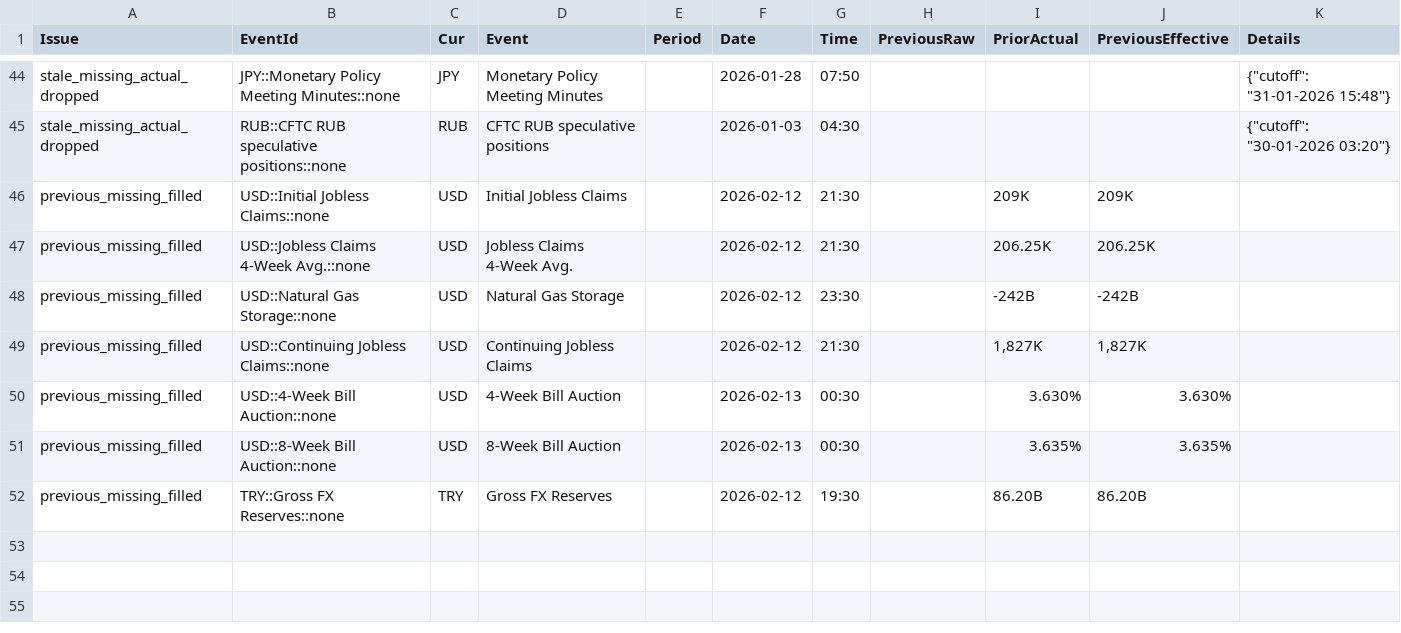
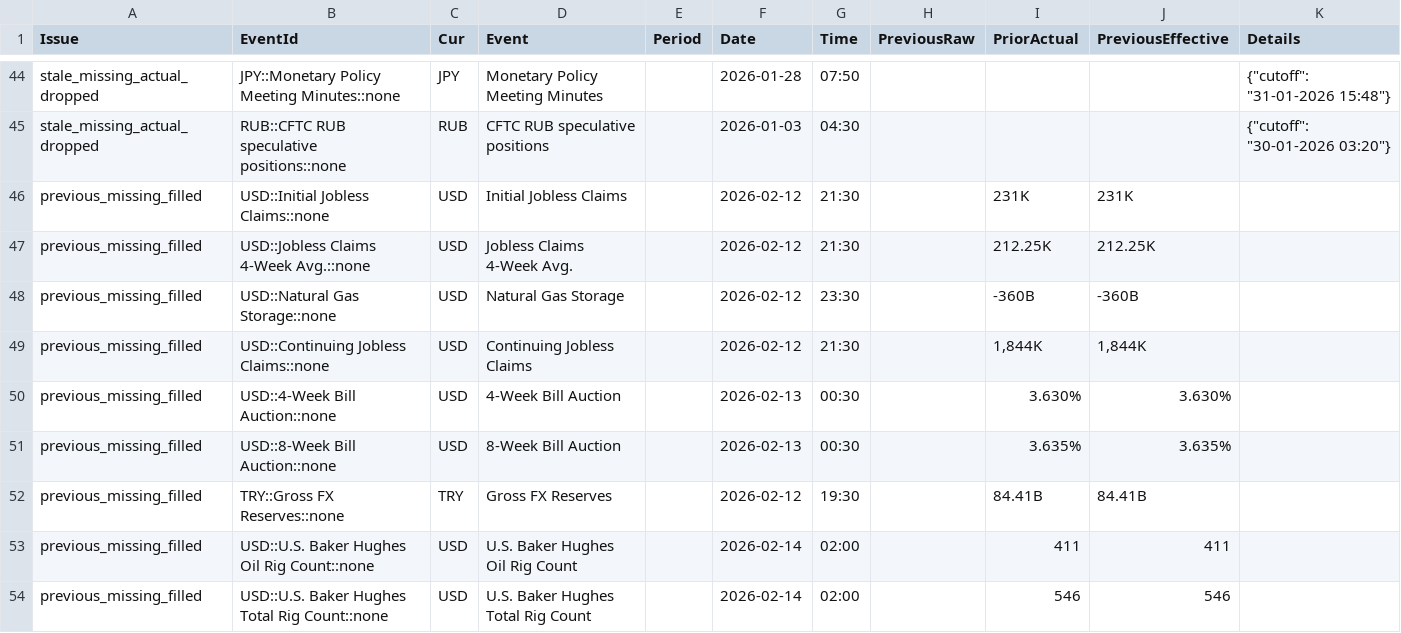
Before and after one commit to yiyousiow000814/XAUUSD-Calendar-Agent, a CSV file: data/event_history_index/2026_event_history_issues.csv, drawn as a sheet; only a part is shown, gaps mark what is left out.

```diff
--- a/data/event_history_index/2026_event_history_issues.csv
+++ b/data/event_history_index/2026_event_history_issues.csv
@@ -45,8 +45,10 @@ stale_missing_actual_dropped,JPY::Monetary Policy Meeting Minutes::none,JPY,Mone
 stale_missing_actual_dropped,RUB::CFTC RUB speculative positions::none,RUB,CFTC RUB speculative positions,,2026-01-03,04:30,,,,"{""cutoff"": ""30-01-2026 03:20""}"
-previous_missing_filled,USD::Initial Jobless Claims::none,USD,Initial Jobless Claims,,2026-02-12,21:30,,209K,209K,
-previous_missing_filled,USD::Jobless Claims 4-Week Avg.::none,USD,Jobless Claims 4-Week Avg.,,2026-02-12,21:30,,206.25K,206.25K,
-previous_missing_filled,USD::Natural Gas Storage::none,USD,Natural Gas Storage,,2026-02-12,23:30,,-242B,-242B,
-previous_missing_filled,USD::Continuing Jobless Claims::none,USD,Continuing Jobless Claims,,2026-02-12,21:30,,"1,827K","1,827K",
+previous_missing_filled,USD::Initial Jobless Claims::none,USD,Initial Jobless Claims,,2026-02-12,21:30,,231K,231K,
+previous_missing_filled,USD::Jobless Claims 4-Week Avg.::none,USD,Jobless Claims 4-Week Avg.,,2026-02-12,21:30,,212.25K,212.25K,
+previous_missing_filled,USD::Natural Gas Storage::none,USD,Natural Gas Storage,,2026-02-12,23:30,,-360B,-360B,
+previous_missing_filled,USD::Continuing Jobless Claims::none,USD,Continuing Jobless Claims,,2026-02-12,21:30,,"1,844K","1,844K",
 previous_missing_filled,USD::4-Week Bill Auction::none,USD,4-Week Bill Auction,,2026-02-13,00:30,,3.630%,3.630%,
 previous_missing_filled,USD::8-Week Bill Auction::none,USD,8-Week Bill Auction,,2026-02-13,00:30,,3.635%,3.635%,
-previous_missing_filled,TRY::Gross FX Reserves::none,TRY,Gross FX Reserves,,2026-02-12,19:30,,86.20B,86.20B,
+previous_missing_filled,TRY::Gross FX Reserves::none,TRY,Gross FX Reserves,,2026-02-12,19:30,,84.41B,84.41B,
+previous_missing_filled,USD::U.S. Baker Hughes Oil Rig Count::none,USD,U.S. Baker Hughes Oil Rig Count,,2026-02-14,02:00,,411,411,
+previous_missing_filled,USD::U.S. Baker Hughes Total Rig Count::none,USD,U.S. Baker Hughes Total Rig Count,,2026-02-14,02:00,,546,546,
```
Also changed, not shown: data/event_history_index/2026_event_history_clean.csv, data/event_history_index/2026_event_history_index.csv, 7 other files.
